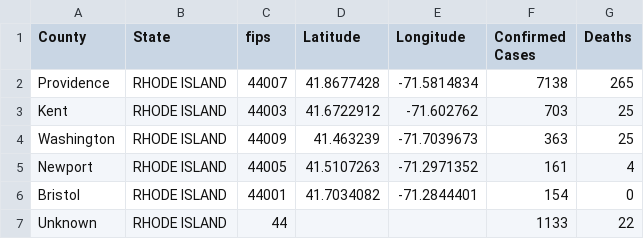
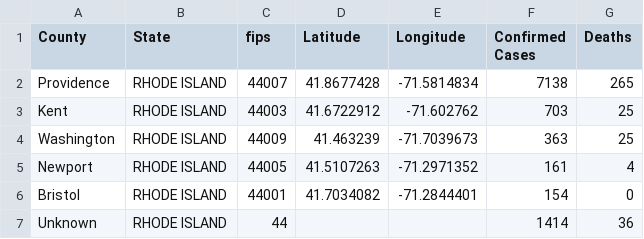
Before and after one commit to ThanatoSohne/COVID-19-Visual-Tool, a CSV file: Web Scraped Docs/US States/COVID-19_cases_riNews.csv, drawn as a sheet.

Commit message:
Update COVID-19_cases_riNews.csv

```diff
--- a/Web Scraped Docs/US States/COVID-19_cases_riNews.csv
+++ b/Web Scraped Docs/US States/COVID-19_cases_riNews.csv
@@ -6,2 +6,2 @@ Newport,RHODE ISLAND,44005,41.5107263,-71.2971352,161,4
 Bristol,RHODE ISLAND,44001,41.7034082,-71.2844401,154,0
-Unknown,RHODE ISLAND,44,,,1133,22
+Unknown,RHODE ISLAND,44,,,1414,36
```
